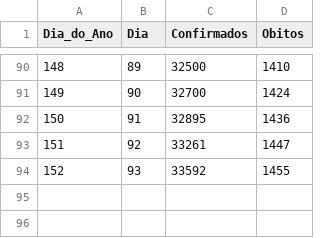
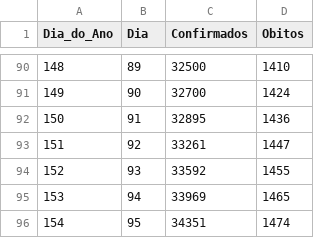
Before and after one commit to Miguel-Salgado/covid-19, a CSV file: obitos-e-casos-confirmados-de-cov.csv, drawn as a sheet; only a part is shown, gaps mark what is left out; the diff names each change by its address in the sheet, - before the commit and + after, or states it on an @@ line.

Commit message:
Update obitos-e-casos-confirmados-de-cov.csv

```diff
--- a/obitos-e-casos-confirmados-de-cov.csv
+++ b/obitos-e-casos-confirmados-de-cov.csv
+row 95: 153 | 94 | 33969 | 1465
+row 96: 154 | 95 | 34351 | 1474
```
